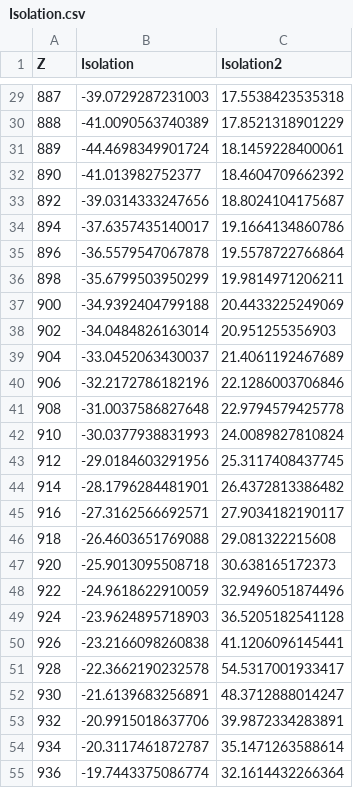
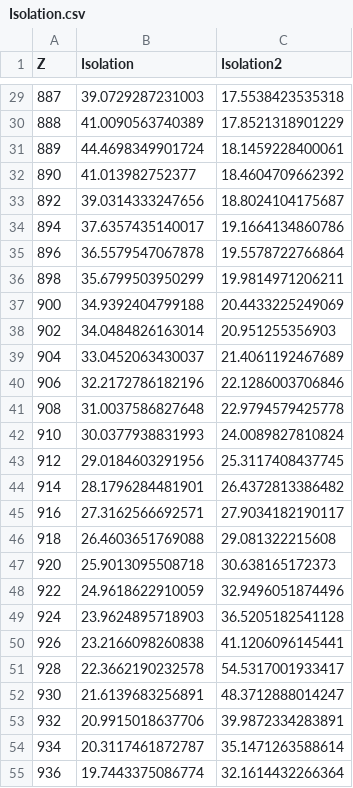
Before and after one commit to Salamandar/BEetTPs, a CSV file: Simulation Optique Guidée/Isolation.csv, drawn as a sheet; only a part is shown, gaps mark what is left out; the diff covers the shown part only.

Commit message:
isolation

```diff
--- a/Simulation Optique Guidée/Isolation.csv
+++ b/Simulation Optique Guidée/Isolation.csv
@@ -29,27 +29,27 @@ Z,Isolation,Isolation2
-887,-39.0729287231003,17.5538423535318
-888,-41.0090563740389,17.8521318901229
-889,-44.4698349901724,18.1459228400061
-890,-41.013982752377,18.4604709662392
-892,-39.0314333247656,18.8024104175687
-894,-37.6357435140017,19.1664134860786
-896,-36.5579547067878,19.5578722766864
-898,-35.6799503950299,19.9814971206211
-900,-34.9392404799188,20.4433225249069
-902,-34.0484826163014,20.951255356903
-904,-33.0452063430037,21.4061192467689
-906,-32.2172786182196,22.1286003706846
-908,-31.0037586827648,22.9794579425778
-910,-30.0377938831993,24.0089827810824
-912,-29.0184603291956,25.3117408437745
-914,-28.1796284481901,26.4372813386482
-916,-27.3162566692571,27.9034182190117
-918,-26.4603651769088,29.081322215608
-920,-25.9013095508718,30.638165172373
-922,-24.9618622910059,32.9496051874496
-924,-23.9624895718903,36.5205182541128
-926,-23.2166098260838,41.1206096145441
-928,-22.3662190232578,54.5317001933417
-930,-21.6139683256891,48.3712888014247
-932,-20.9915018637706,39.9872334283891
-934,-20.3117461872787,35.1471263588614
-936,-19.7443375086774,32.1614432266364
+887,39.0729287231003,17.5538423535318
+888,41.0090563740389,17.8521318901229
+889,44.4698349901724,18.1459228400061
+890,41.013982752377,18.4604709662392
+892,39.0314333247656,18.8024104175687
+894,37.6357435140017,19.1664134860786
+896,36.5579547067878,19.5578722766864
+898,35.6799503950299,19.9814971206211
+900,34.9392404799188,20.4433225249069
+902,34.0484826163014,20.951255356903
+904,33.0452063430037,21.4061192467689
+906,32.2172786182196,22.1286003706846
+908,31.0037586827648,22.9794579425778
+910,30.0377938831993,24.0089827810824
+912,29.0184603291956,25.3117408437745
+914,28.1796284481901,26.4372813386482
+916,27.3162566692571,27.9034182190117
+918,26.4603651769088,29.081322215608
+920,25.9013095508718,30.638165172373
+922,24.9618622910059,32.9496051874496
+924,23.9624895718903,36.5205182541128
+926,23.2166098260838,41.1206096145441
+928,22.3662190232578,54.5317001933417
+930,21.6139683256891,48.3712888014247
+932,20.9915018637706,39.9872334283891
+934,20.3117461872787,35.1471263588614
+936,19.7443375086774,32.1614432266364
```
Also changed, not shown: 38 edited cells elsewhere in this file.
